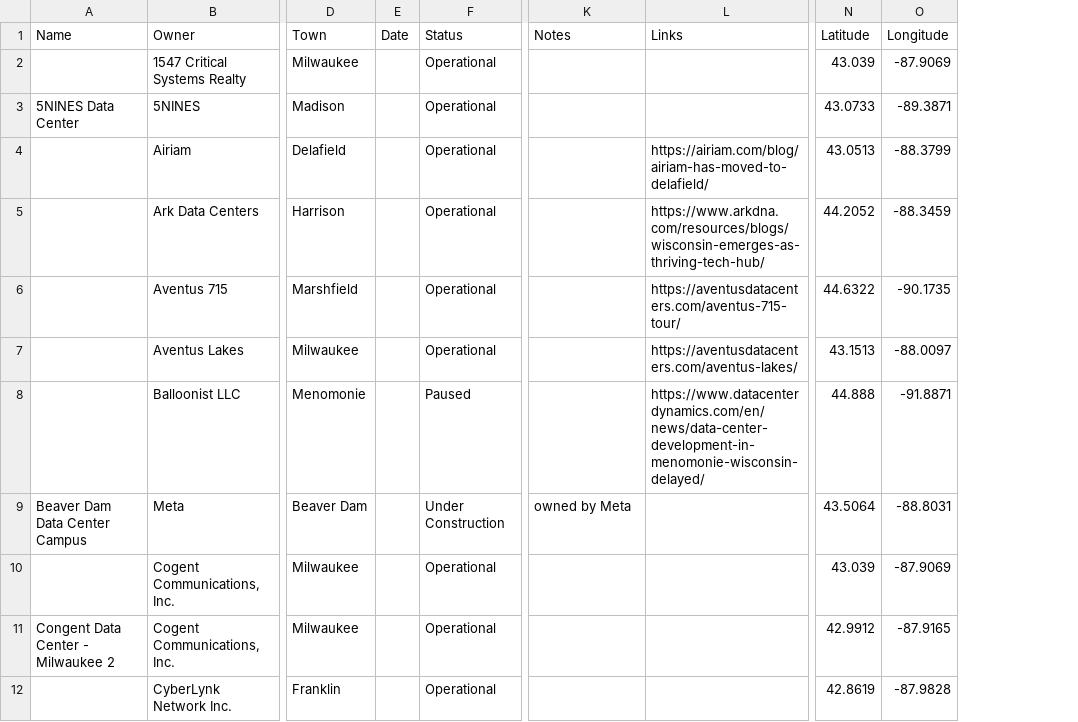
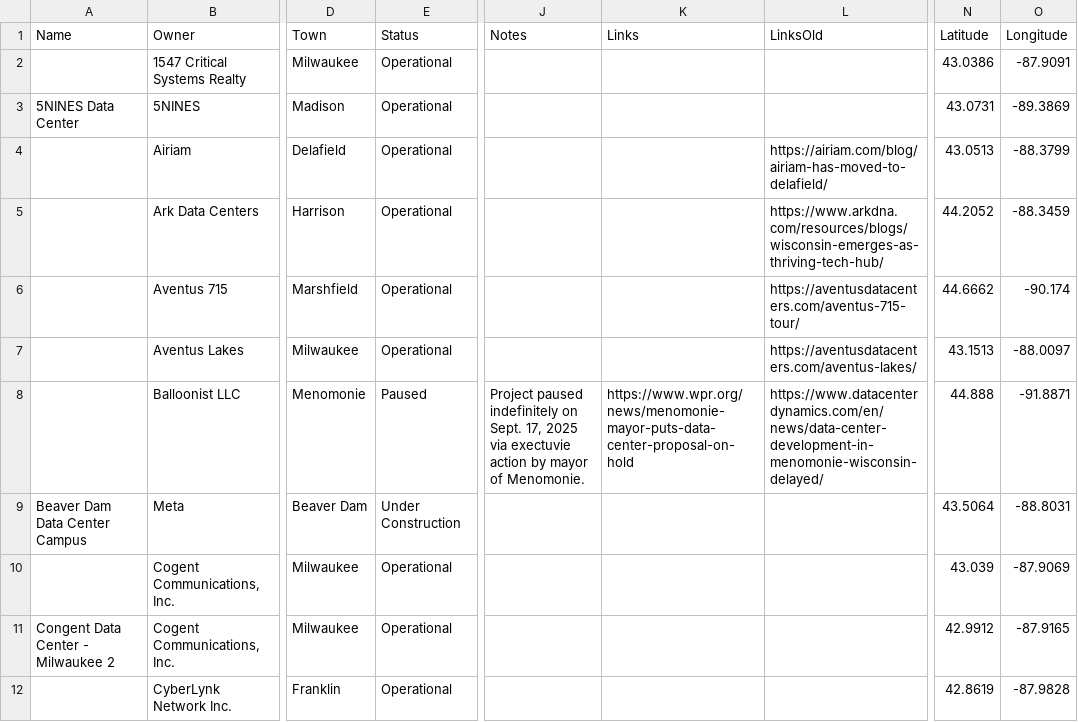
Before and after one commit to annahaensch/wisconsin_data_center_map, a CSV file: data/data_centers.csv, drawn as a sheet; only a part is shown, gaps mark what is left out; removed rows and columns are numbered as before the commit, all else as after; the diff covers the shown part only; the diff names each change by its address in the sheet, - before the commit and + after, or states it on an @@ line.

```diff
--- a/data/data_centers.csv
+++ b/data/data_centers.csv
-column E (Date), empty
+column K (Links), row 8: https://www.wpr.org/news/menomonie-mayor-puts-data-center-proposal-on-hold
-L1: Links
+L1: LinksOld
-N2 (Latitude): 43.039
+N2 (Latitude): 43.0386
-O2 (Longitude): -87.9069
+O2 (Longitude): -87.9091
-N3 (Latitude): 43.0733
+N3 (Latitude): 43.0731
-O3 (Longitude): -89.3871
+O3 (Longitude): -89.3869
-N6 (Latitude): 44.6322
+N6 (Latitude): 44.6662
-O6 (Longitude): -90.1735
+O6 (Longitude): -90.174
-J8 (Notes): (empty)
+J8 (Notes): Project paused indefinitely on Sept. 17, 2025 via exectuvie action by mayor of Menomonie.
-J9 (Notes): owned by Meta
+J9 (Notes): (empty)
```
Also changed, not shown: 18 edited cells elsewhere in this file.
